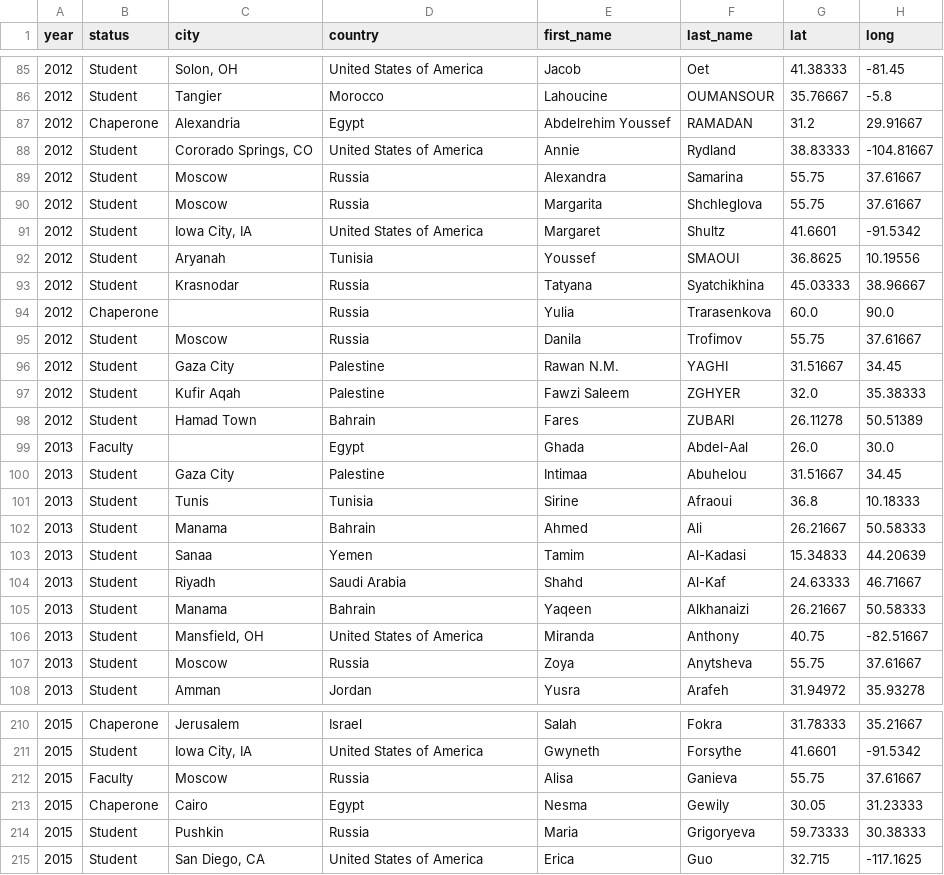
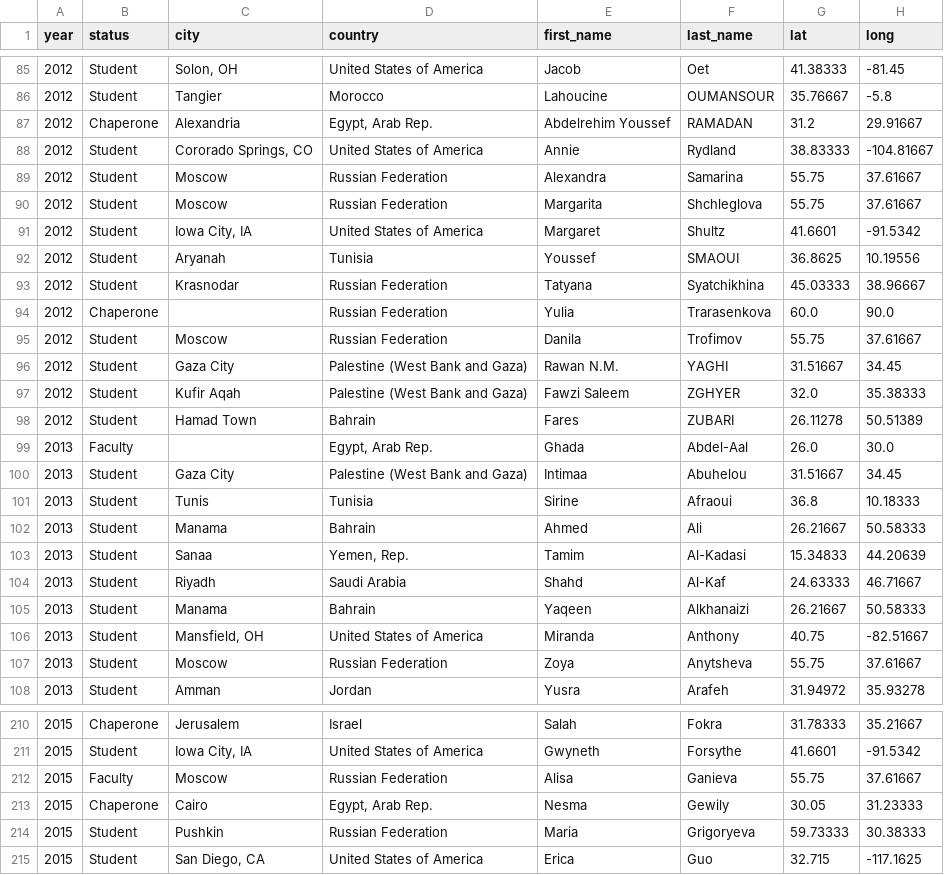
Before and after one commit to ryan-p-larson/iwp, a CSV file: data/canonical/participant-data.csv, drawn as a sheet; only a part is shown, gaps mark what is left out; the diff covers the shown part only.

```diff
--- a/data/canonical/participant-data.csv
+++ b/data/canonical/participant-data.csv
@@ -86,19 +86,19 @@ year,status,city,country,first_name,last_name,lat,long
 2012,Student,Tangier,Morocco,Lahoucine,OUMANSOUR,35.76667,-5.8
-2012,Chaperone,Alexandria,Egypt,Abdelrehim Youssef,RAMADAN,31.2,29.91667
+2012,Chaperone,Alexandria,"Egypt, Arab Rep.",Abdelrehim Youssef,RAMADAN,31.2,29.91667
 2012,Student,"Cororado Springs, CO",United States of America,Annie,Rydland,38.83333,-104.81667
-2012,Student,Moscow,Russia,Alexandra,Samarina,55.75,37.61667
-2012,Student,Moscow,Russia,Margarita,Shchleglova,55.75,37.61667
+2012,Student,Moscow,Russian Federation,Alexandra,Samarina,55.75,37.61667
+2012,Student,Moscow,Russian Federation,Margarita,Shchleglova,55.75,37.61667
 2012,Student,"Iowa City, IA",United States of America,Margaret,Shultz,41.6601,-91.5342
 2012,Student,Aryanah,Tunisia,Youssef,SMAOUI,36.8625,10.19556
-2012,Student,Krasnodar,Russia,Tatyana,Syatchikhina,45.03333,38.96667
-2012,Chaperone,,Russia,Yulia,Trarasenkova,60.0,90.0
-2012,Student,Moscow,Russia,Danila,Trofimov,55.75,37.61667
-2012,Student,Gaza City,Palestine,Rawan N.M.,YAGHI,31.51667,34.45
-2012,Student,Kufir Aqah,Palestine,Fawzi Saleem,ZGHYER,32.0,35.38333
+2012,Student,Krasnodar,Russian Federation,Tatyana,Syatchikhina,45.03333,38.96667
+2012,Chaperone,,Russian Federation,Yulia,Trarasenkova,60.0,90.0
+2012,Student,Moscow,Russian Federation,Danila,Trofimov,55.75,37.61667
+2012,Student,Gaza City,Palestine (West Bank and Gaza),Rawan N.M.,YAGHI,31.51667,34.45
+2012,Student,Kufir Aqah,Palestine (West Bank and Gaza),Fawzi Saleem,ZGHYER,32.0,35.38333
 2012,Student,Hamad Town,Bahrain,Fares,ZUBARI,26.11278,50.51389
-2013,Faculty,,Egypt,Ghada,Abdel-Aal,26.0,30.0
-2013,Student,Gaza City,Palestine,Intimaa,Abuhelou,31.51667,34.45
+2013,Faculty,,"Egypt, Arab Rep.",Ghada,Abdel-Aal,26.0,30.0
+2013,Student,Gaza City,Palestine (West Bank and Gaza),Intimaa,Abuhelou,31.51667,34.45
 2013,Student,Tunis,Tunisia,Sirine,Afraoui,36.8,10.18333
 2013,Student,Manama,Bahrain,Ahmed,Ali,26.21667,50.58333
-2013,Student,Sanaa,Yemen,Tamim,Al-Kadasi,15.34833,44.20639
+2013,Student,Sanaa,"Yemen, Rep.",Tamim,Al-Kadasi,15.34833,44.20639
 2013,Student,Riyadh,Saudi Arabia,Shahd,Al-Kaf,24.63333,46.71667
@@ -106,3 +106,3 @@ year,status,city,country,first_name,last_name,lat,long
 2013,Student,"Mansfield, OH",United States of America,Miranda,Anthony,40.75,-82.51667
-2013,Student,Moscow,Russia,Zoya,Anytsheva,55.75,37.61667
+2013,Student,Moscow,Russian Federation,Zoya,Anytsheva,55.75,37.61667
 2013,Student,Amman,Jordan,Yusra,Arafeh,31.94972,35.93278
@@ -211,5 +211,5 @@ year,status,city,country,first_name,last_name,lat,long
 2015,Student,"Iowa City, IA",United States of America,Gwyneth,Forsythe,41.6601,-91.5342
-2015,Faculty,Moscow,Russia,Alisa,Ganieva,55.75,37.61667
-2015,Chaperone,Cairo,Egypt,Nesma,Gewily,30.05,31.23333
-2015,Student,Pushkin,Russia,Maria,Grigoryeva,59.73333,30.38333
+2015,Faculty,Moscow,Russian Federation,Alisa,Ganieva,55.75,37.61667
+2015,Chaperone,Cairo,"Egypt, Arab Rep.",Nesma,Gewily,30.05,31.23333
+2015,Student,Pushkin,Russian Federation,Maria,Grigoryeva,59.73333,30.38333
 2015,Student,"San Diego, CA",United States of America,Erica,Guo,32.715,-117.1625
```
Also changed, not shown: 81 edited cells elsewhere in this file, data/canonical/country-counts.csv, data/canonical/outreach-programs.csv.
